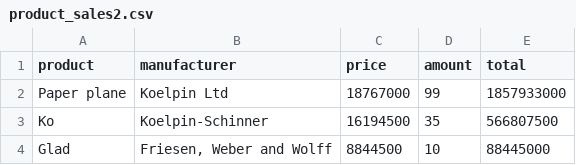
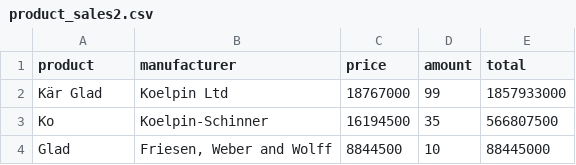
Before and after one commit to RusAbk/sca_datasets, a CSV file: product_sales2.csv, drawn as a sheet; only a part is shown.

Commit message:
123

```diff
--- a/product_sales2.csv
+++ b/product_sales2.csv
@@ -1,3 +1,3 @@
 product,manufacturer,price,amount,total
-Paper plane,Koelpin Ltd,18767000,99,1857933000
+Kär Glad,Koelpin Ltd,18767000,99,1857933000
 Ko,Koelpin-Schinner,16194500,35,566807500
```
